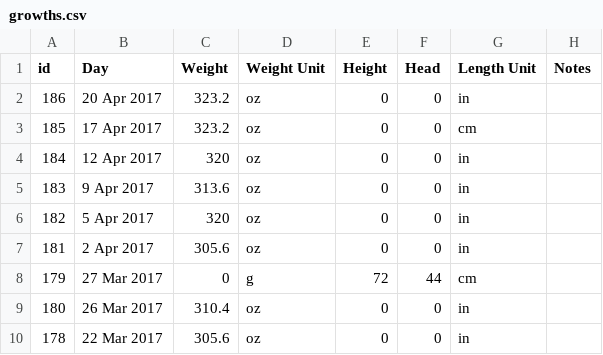
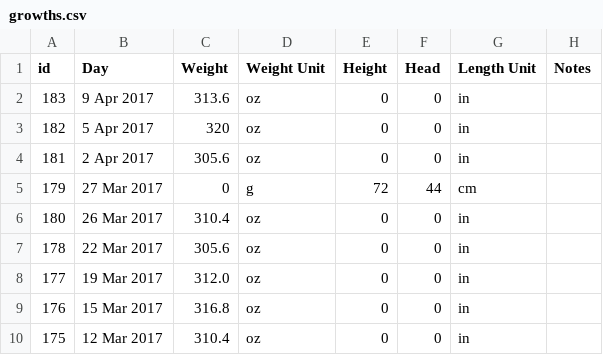
Before and after one commit to canadianveggie/astrid, a CSV file: _data/growths.csv, drawn as a sheet; only a part is shown; the shorter side is filled out with more unchanged rows.

```diff
--- a/_data/growths.csv
+++ b/_data/growths.csv
@@ -1,5 +1,2 @@
 id, Day, Weight, Weight Unit, Height, Head, Length Unit, Notes
-186,20 Apr 2017,323.2,oz,0,0,in,
-185,17 Apr 2017,323.2,oz,0,0,cm,
-184,12 Apr 2017,320,oz,0,0,in,
 183,9 Apr 2017,313.6,oz,0,0,in,
```
Also changed, not shown: _data/excretions.csv, _data/feeds.csv, 4 other files.
